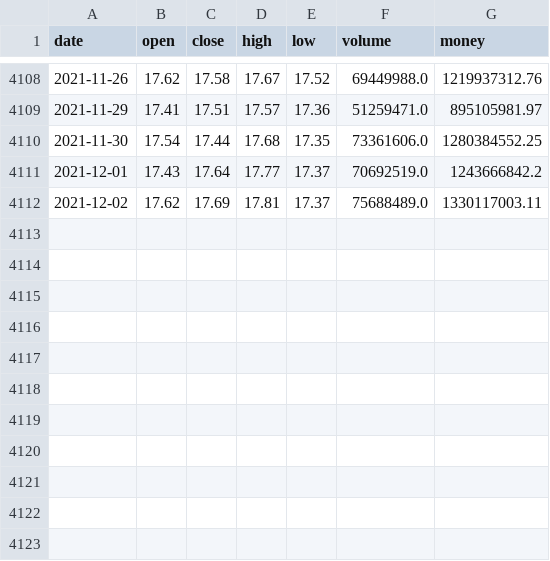
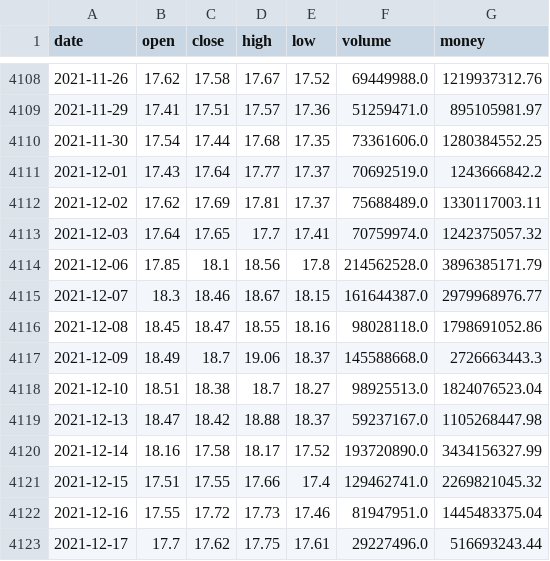
Before and after one commit to harleybox/quant, a CSV file: data/price/000001.XSHE.csv, drawn as a sheet; only a part is shown, gaps mark what is left out.

```diff
--- a/data/price/000001.XSHE.csv
+++ b/data/price/000001.XSHE.csv
@@ -4112 +4112,12 @@ date,open,close,high,low,volume,money
 2021-12-02,17.62,17.69,17.81,17.37,75688489.0,1330117003.11
+2021-12-03,17.64,17.65,17.7,17.41,70759974.0,1242375057.32
+2021-12-06,17.85,18.1,18.56,17.8,214562528.0,3896385171.79
+2021-12-07,18.3,18.46,18.67,18.15,161644387.0,2979968976.77
+2021-12-08,18.45,18.47,18.55,18.16,98028118.0,1798691052.86
+2021-12-09,18.49,18.7,19.06,18.37,145588668.0,2726663443.3
+2021-12-10,18.51,18.38,18.7,18.27,98925513.0,1824076523.04
+2021-12-13,18.47,18.42,18.88,18.37,59237167.0,1105268447.98
+2021-12-14,18.16,17.58,18.17,17.52,193720890.0,3434156327.99
+2021-12-15,17.51,17.55,17.66,17.4,129462741.0,2269821045.32
+2021-12-16,17.55,17.72,17.73,17.46,81947951.0,1445483375.04
+2021-12-17,17.7,17.62,17.75,17.61,29227496.0,516693243.44
```
Also changed, not shown: data/price/000002.XSHE.csv, data/price/000063.XSHE.csv, 7 other files.
